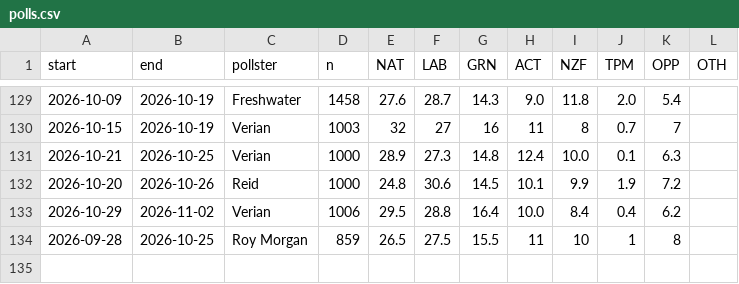
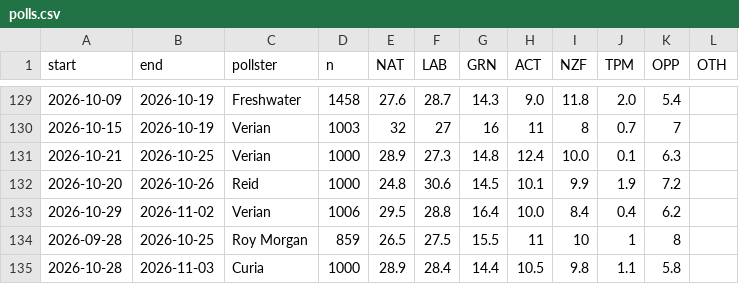
Before and after one commit to cameronrodgernz-del/nz-election-tracker, a CSV file: model/polls.csv, drawn as a sheet; only a part is shown, gaps mark what is left out; the diff names each change by its address in the sheet, - before the commit and + after, or states it on an @@ line.

```diff
--- a/model/polls.csv
+++ b/model/polls.csv
+row 135: 2026-10-28 | 2026-11-03 | Curia | 1000 | 28.9 | 28.4 | 14.4 | 10.5 | 9.8 | 1.1 | 5.8
```
Also changed, not shown: 11 other files.
